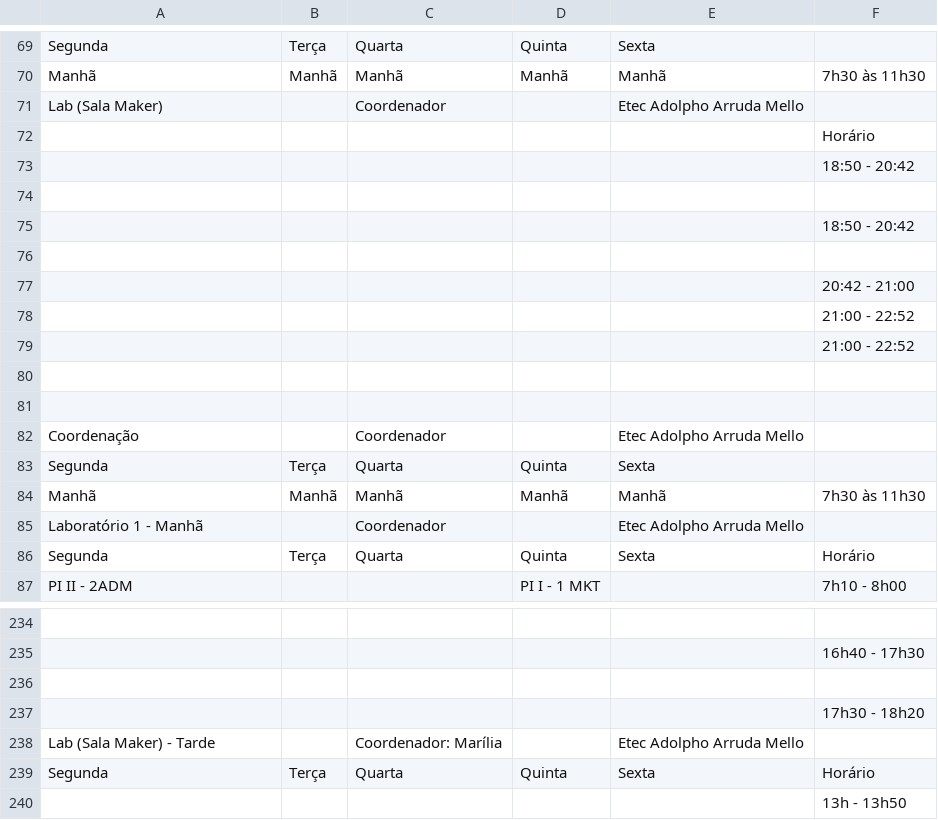
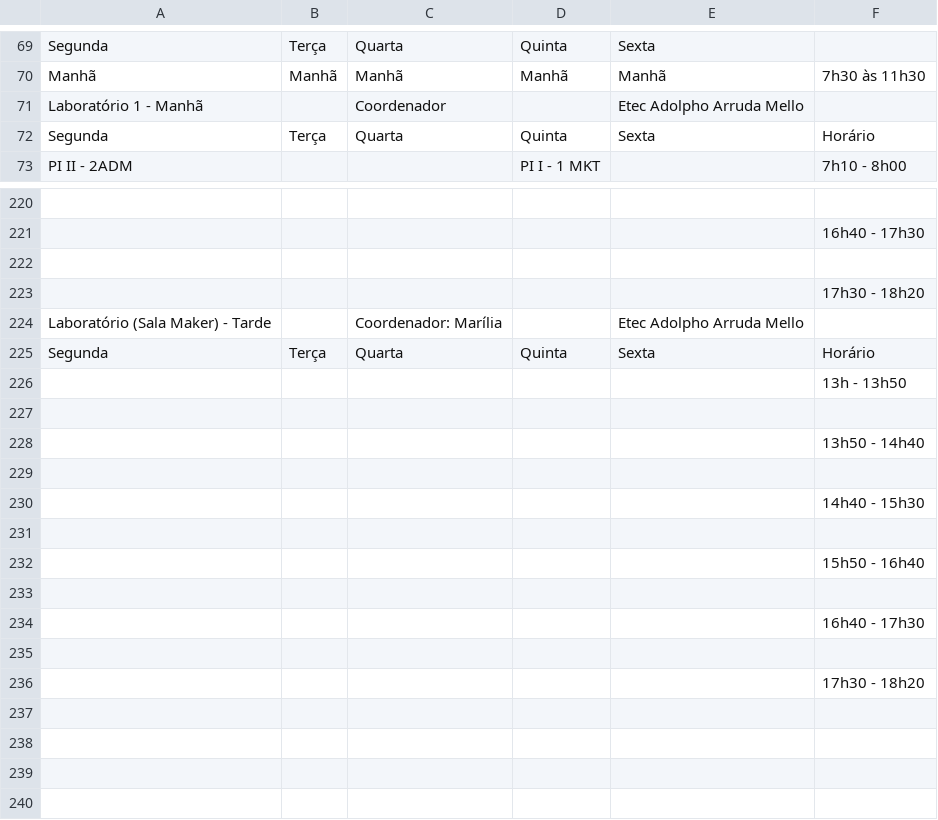
Before and after one commit to aprendendonuvem/arquivos, a CSV file: laboratorios2.csv, drawn as a sheet; only a part is shown, gaps mark what is left out; the shorter side is filled out with more unchanged rows; removed rows and columns are numbered as before the commit, all else as after; the diff names each change by its address in the sheet, - before the commit and + after, or states it on an @@ line.

Commit message:
Update laboratorios2.csv

```diff
--- a/laboratorios2.csv
+++ b/laboratorios2.csv
-row 71: Lab (Sala Maker) |  | Coordenador |  | Etec Adolpho Arruda Mello
-row 72:  |  |  |  |  | Horário
-row 73:  |  |  |  |  | 18:50 - 20:42
-row 74: (empty)
-row 75:  |  |  |  |  | 18:50 - 20:42
-row 76: (empty)
-row 77:  |  |  |  |  | 20:42 - 21:00
-row 78:  |  |  |  |  | 21:00 - 22:52
-row 79:  |  |  |  |  | 21:00 - 22:52
-row 80: (empty)
-row 81: (empty)
-row 82: Coordenação |  | Coordenador |  | Etec Adolpho Arruda Mello
-row 83: Segunda | Terça | Quarta | Quinta | Sexta
-row 84: Manhã | Manhã | Manhã | Manhã | Manhã | 7h30 às 11h30
-A224: Lab (Sala Maker) - Tarde
+A224: Laboratório (Sala Maker) - Tarde
```
